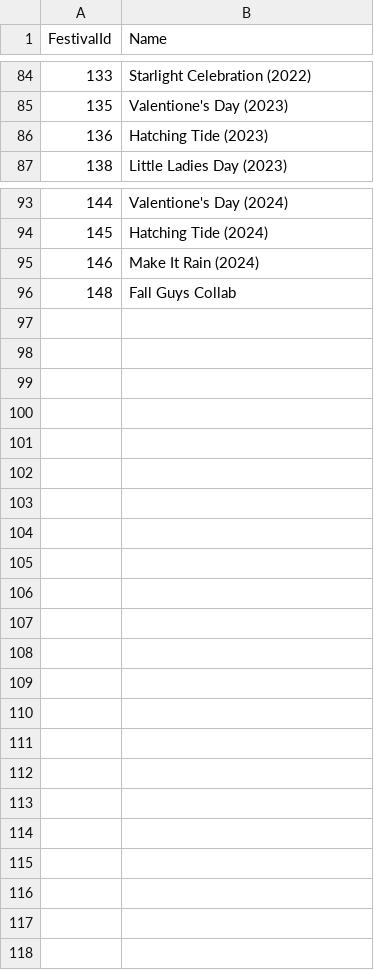
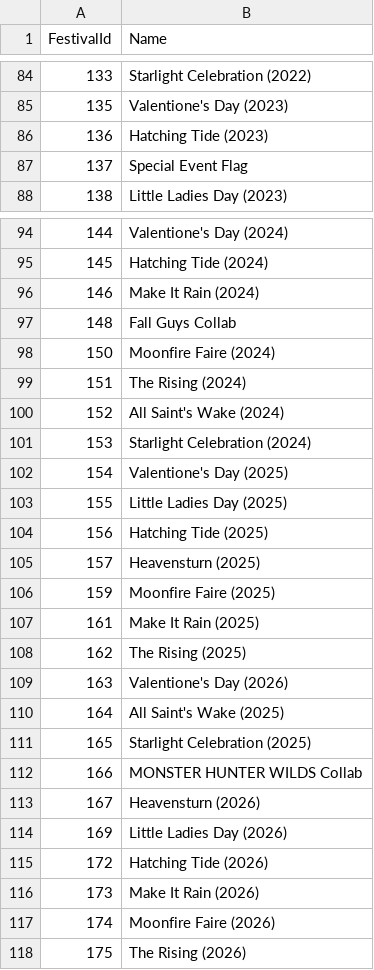
Before and after one commit to Critical-Impact/LuminaSupplemental, a CSV file: src/LuminaSupplemental.SpaghettiGenerator/ManualData/FestivalName.csv, drawn as a sheet; only a part is shown, gaps mark what is left out; the diff covers the shown part only; the diff names each change by its address in the sheet, - before the commit and + after, or states it on an @@ line.

Commit message:
Update FestivalName.csv

```diff
--- a/src/LuminaSupplemental.SpaghettiGenerator/ManualData/FestivalName.csv
+++ b/src/LuminaSupplemental.SpaghettiGenerator/ManualData/FestivalName.csv
+row 87: 137 | Special Event Flag
+row 98: 150 | Moonfire Faire (2024)
+row 99: 151 | The Rising (2024)
+row 100: 152 | All Saint's Wake (2024)
+row 101: 153 | Starlight Celebration (2024)
+row 102: 154 | Valentione's Day (2025)
+row 103: 155 | Little Ladies Day (2025)
+row 104: 156 | Hatching Tide (2025)
+row 105: 157 | Heavensturn (2025)
+row 106: 159 | Moonfire Faire (2025)
+row 107: 161 | Make It Rain (2025)
+row 108: 162 | The Rising (2025)
+row 109: 163 | Valentione's Day (2026)
+row 110: 164 | All Saint's Wake (2025)
+row 111: 165 | Starlight Celebration (2025)
+row 112: 166 | MONSTER HUNTER WILDS Collab
+row 113: 167 | Heavensturn (2026)
+row 114: 169 | Little Ladies Day (2026)
+row 115: 172 | Hatching Tide (2026)
+row 116: 173 | Make It Rain (2026)
+row 117: 174 | Moonfire Faire (2026)
+row 118: 175 | The Rising (2026)
```
Also changed, not shown: 1 edited cell elsewhere in this file.
